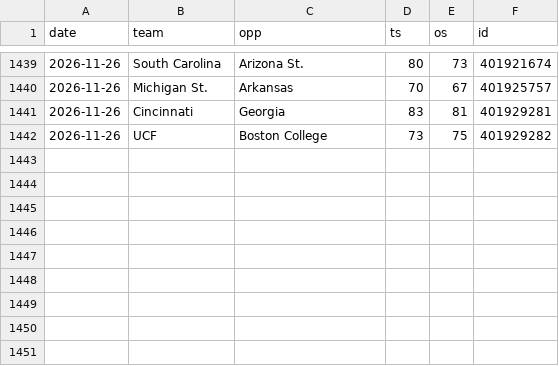
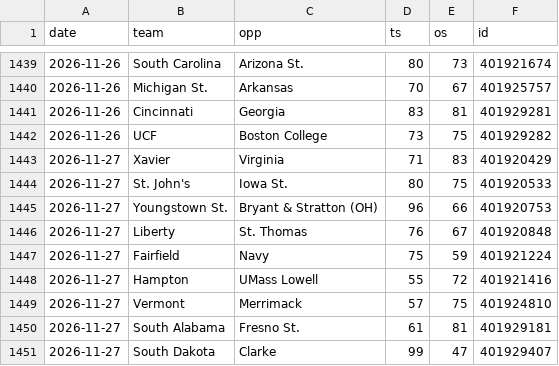
Before and after one commit to MM2BKB/cbb-blind-resume, a CSV file: data/games.csv, drawn as a sheet; only a part is shown, gaps mark what is left out; the diff names each change by its address in the sheet, - before the commit and + after, or states it on an @@ line.

```diff
--- a/data/games.csv
+++ b/data/games.csv
+row 1443: 2026-11-27 | Xavier | Virginia | 71 | 83 | 401920429
+row 1444: 2026-11-27 | St. John's | Iowa St. | 80 | 75 | 401920533
+row 1445: 2026-11-27 | Youngstown St. | Bryant & Stratton (OH) | 96 | 66 | 401920753
+row 1446: 2026-11-27 | Liberty | St. Thomas | 76 | 67 | 401920848
+row 1447: 2026-11-27 | Fairfield | Navy | 75 | 59 | 401921224
+row 1448: 2026-11-27 | Hampton | UMass Lowell | 55 | 72 | 401921416
+row 1449: 2026-11-27 | Vermont | Merrimack | 57 | 75 | 401924810
+row 1450: 2026-11-27 | South Alabama | Fresno St. | 61 | 81 | 401929181
+row 1451: 2026-11-27 | South Dakota | Clarke | 99 | 47 | 401929407
```
Also changed, not shown: 2 other files.
